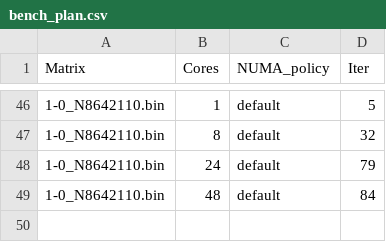
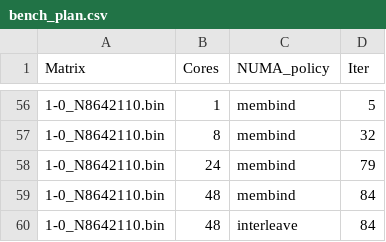
Before and after one commit to engelsm/MA-bench-framework, a CSV file: benchmark/spmv/bench_plan.csv, drawn as a sheet; only a part is shown, gaps mark what is left out; the diff covers the shown part only.

```diff
--- a/benchmark/spmv/bench_plan.csv
+++ b/benchmark/spmv/bench_plan.csv
@@ -46,4 +56,5 @@ Matrix,Cores,NUMA_policy,Iter
-1-0_N8642110.bin,1,default,5
-1-0_N8642110.bin,8,default,32
-1-0_N8642110.bin,24,default,79
-1-0_N8642110.bin,48,default,84
+1-0_N8642110.bin,1,membind,5
+1-0_N8642110.bin,8,membind,32
+1-0_N8642110.bin,24,membind,79
+1-0_N8642110.bin,48,membind,84
+1-0_N8642110.bin,48,interleave,84
```
Also changed, not shown: 10 added rows and 44 edited cells elsewhere in this file, benchmark/spmv/itertest.csv, 3 other files.
